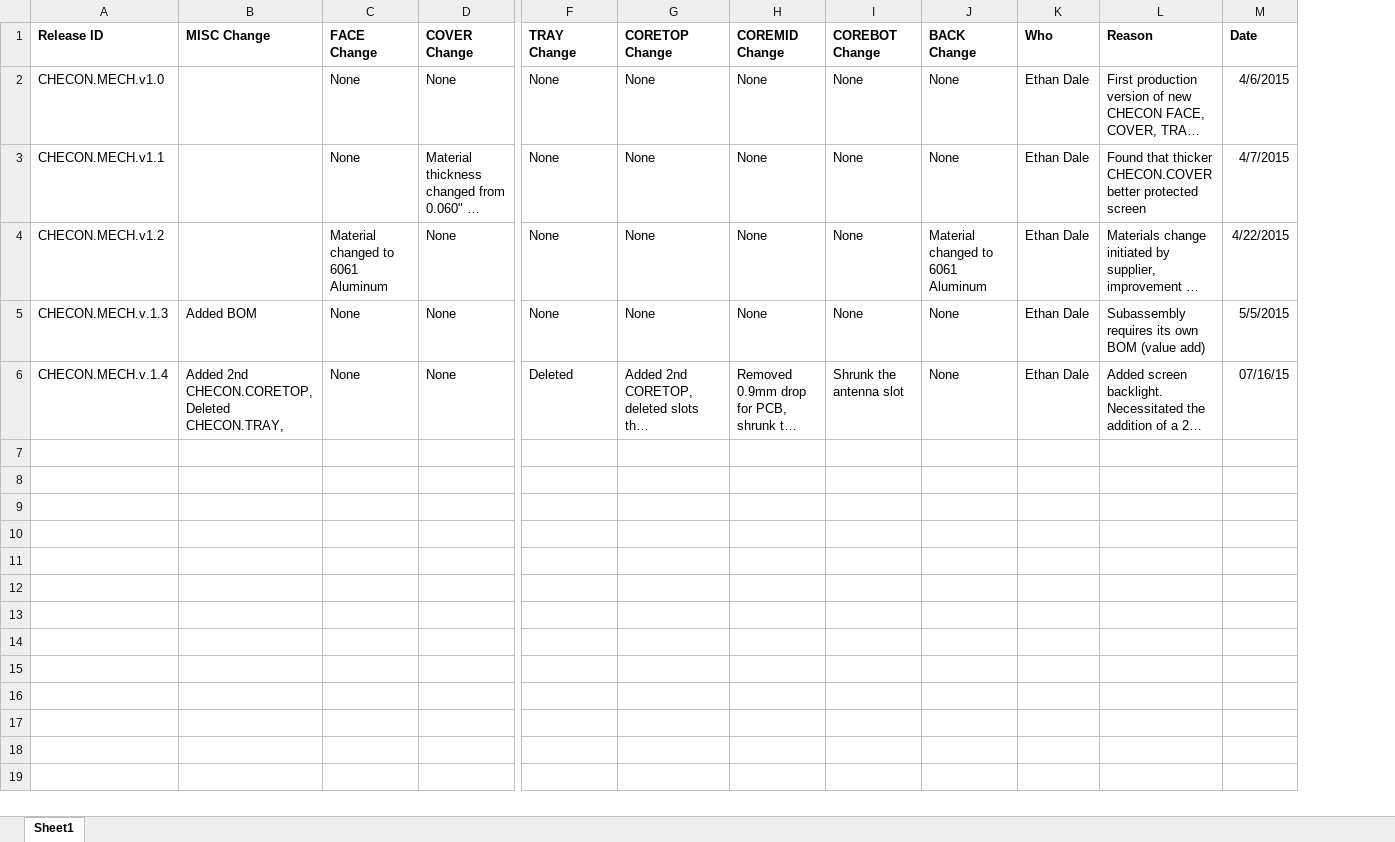
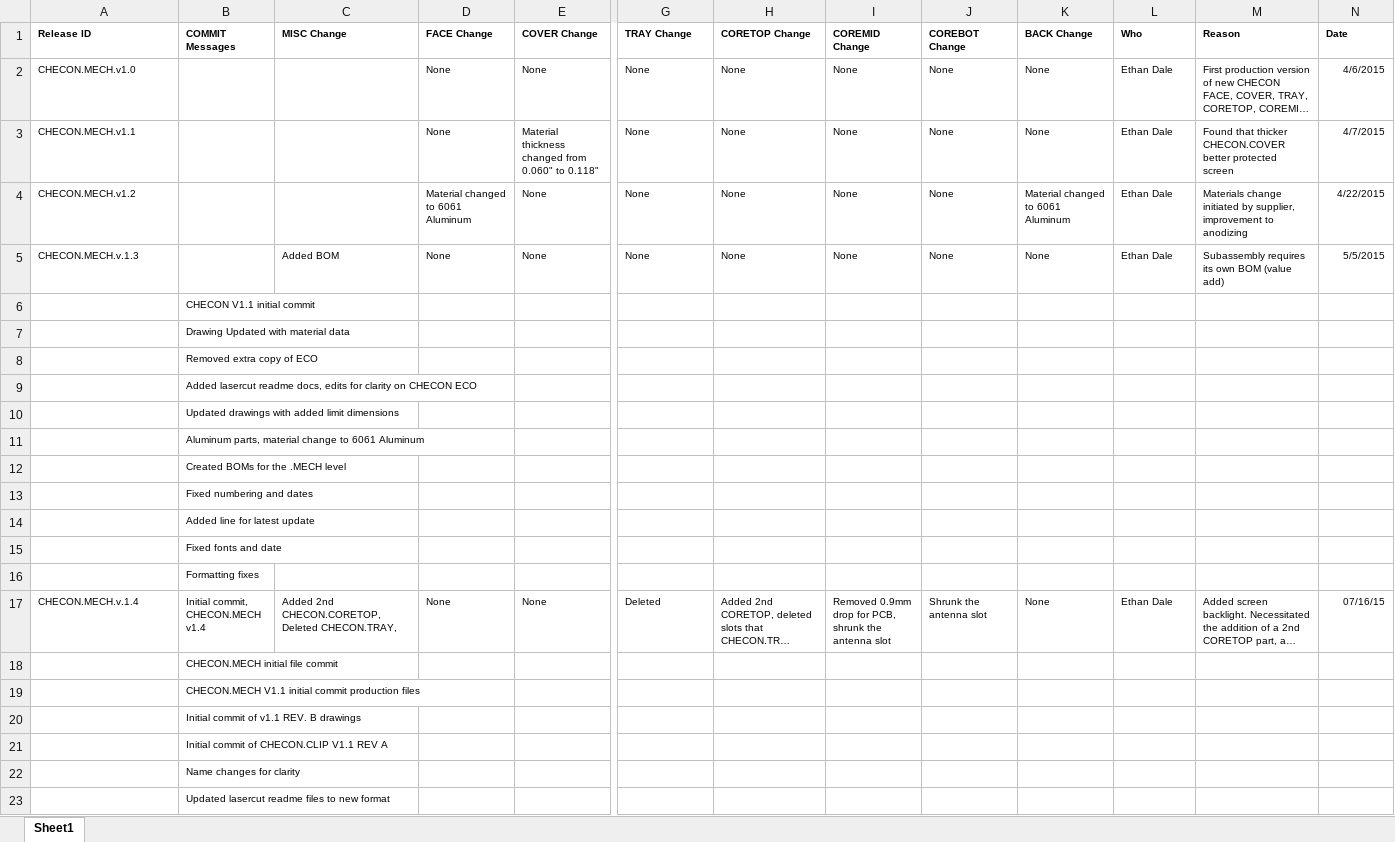
Before and after one commit to codeshelf/CHECON.MECH, an Excel workbook: CHECON.MECH.ECO.xlsx, sheet Sheet1, drawn as a sheet; only a part is shown, gaps mark what is left out; long unchanged cells end in …; values as stored, in another font and other column widths than the file's, no borders; addresses are those after the commit; rows hold the shown columns only; the diff covers the shown part only; the diff names each change by its address in the sheet, - before the commit and + after, or states it on an @@ line.

Commit message:
Edits to CHECON.MECH.ECO (copied commit messages) and CHECON.MECH.BOM (release tag and minor edit)

```diff
--- a/CHECON.MECH.ECO.xlsx (sheet Sheet1)
+++ b/CHECON.MECH.ECO.xlsx (sheet Sheet1)
+column B (COMMIT Messages), row 17: Initial commit, CHECON.MECH v1.4
@@ A1:A5 text size: smaller @@
@@ C1:N1 text size: smaller @@
@@ D2:E4 text size: smaller @@
@@ G2:N5 text size: smaller @@
@@ C5:E5 text size: smaller @@
+row 6:  | CHECON V1.1 initial commit
+row 7:  | Drawing Updated with material data
+row 8:  | Removed extra copy of ECO
+row 9:  | Added lasercut readme docs, edits for clarity on CHECON ECO
+row 10:  | Updated drawings with added limit dimensions
+row 11:  | Aluminum parts, material change to 6061 Aluminum
+row 12:  | Created BOMs for the .MECH level
+row 13:  | Fixed numbering and dates
+row 14:  | Added line for latest update
+row 15:  | Fixed fonts and date
+row 16:  | Formatting fixes
@@ A17 text size: smaller @@
@@ C17:N17 text size: smaller @@
+row 18:  | CHECON.MECH initial file commit
+row 19:  | CHECON.MECH V1.1 initial commit production files
+row 20:  | Initial commit of v1.1 REV. B drawings
+row 21:  | Initial commit of CHECON.CLIP V1.1 REV A
+row 22:  | Name changes for clarity
+row 23:  | Updated lasercut readme files to new format
```
Also changed, not shown: cell formats elsewhere in this sheet, CHECON.MECH.BOM.xlsx.
